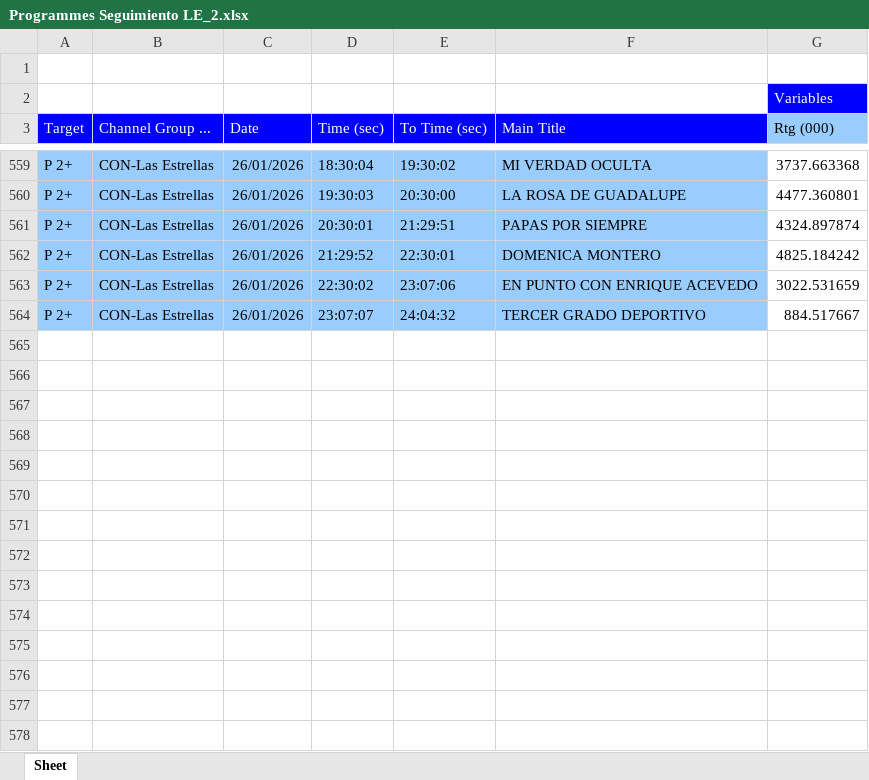
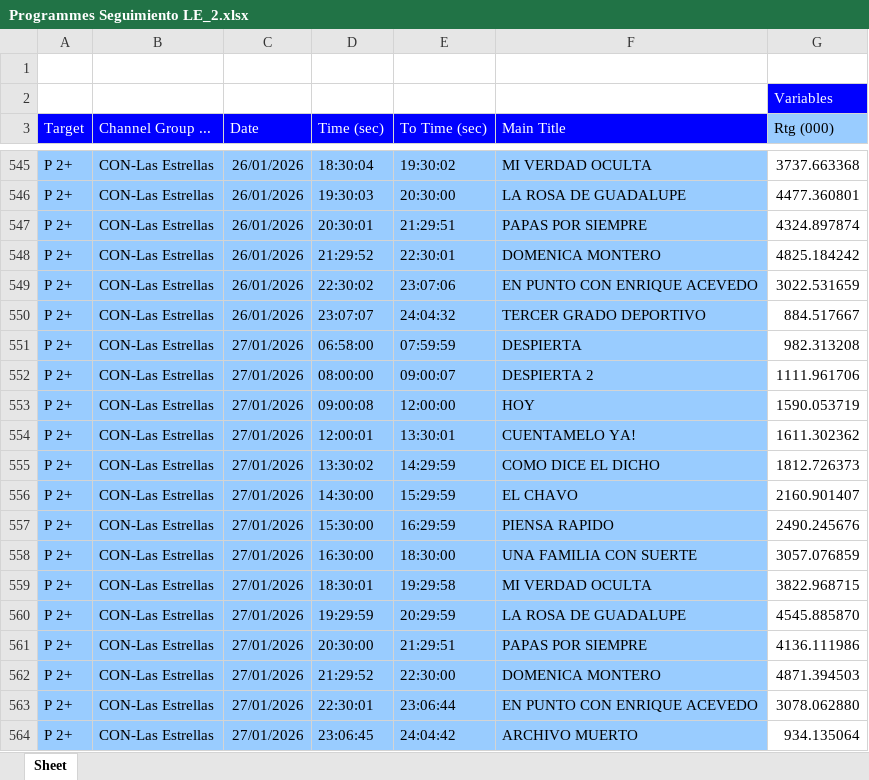
Before and after one commit to moonkey1995/Seguimiento-LE, an Excel workbook: Programmes Seguimiento LE_2.xlsx, sheet Sheet, drawn as a sheet; only a part is shown, gaps mark what is left out; values as stored, in another font and other column widths than the file's, no borders; the diff covers the shown part only; the diff names each change by its address in the sheet, - before the commit and + after, or states it on an @@ line.

```diff
--- a/Programmes Seguimiento LE_2.xlsx (sheet Sheet)
+++ b/Programmes Seguimiento LE_2.xlsx (sheet Sheet)
+row 551: P 2+ | CON-Las Estrellas | 27/01/2026 | 06:58:00 | 07:59:59 | DESPIERTA | 982.313208
+row 552: P 2+ | CON-Las Estrellas | 27/01/2026 | 08:00:00 | 09:00:07 | DESPIERTA 2 | 1111.961706
+row 553: P 2+ | CON-Las Estrellas | 27/01/2026 | 09:00:08 | 12:00:00 | HOY | 1590.053719
+row 554: P 2+ | CON-Las Estrellas | 27/01/2026 | 12:00:01 | 13:30:01 | CUENTAMELO YA! | 1611.302362
+row 555: P 2+ | CON-Las Estrellas | 27/01/2026 | 13:30:02 | 14:29:59 | COMO DICE EL DICHO | 1812.726373
+row 556: P 2+ | CON-Las Estrellas | 27/01/2026 | 14:30:00 | 15:29:59 | EL CHAVO | 2160.901407
+row 557: P 2+ | CON-Las Estrellas | 27/01/2026 | 15:30:00 | 16:29:59 | PIENSA RAPIDO | 2490.245676
+row 558: P 2+ | CON-Las Estrellas | 27/01/2026 | 16:30:00 | 18:30:00 | UNA FAMILIA CON SUERTE | 3057.076859
+row 559: P 2+ | CON-Las Estrellas | 27/01/2026 | 18:30:01 | 19:29:58 | MI VERDAD OCULTA | 3822.968715
+row 560: P 2+ | CON-Las Estrellas | 27/01/2026 | 19:29:59 | 20:29:59 | LA ROSA DE GUADALUPE | 4545.885870
+row 561: P 2+ | CON-Las Estrellas | 27/01/2026 | 20:30:00 | 21:29:51 | PAPAS POR SIEMPRE | 4136.111986
+row 562: P 2+ | CON-Las Estrellas | 27/01/2026 | 21:29:52 | 22:30:00 | DOMENICA MONTERO | 4871.394503
+row 563: P 2+ | CON-Las Estrellas | 27/01/2026 | 22:30:01 | 23:06:44 | EN PUNTO CON ENRIQUE ACEVEDO | 3078.062880
+row 564: P 2+ | CON-Las Estrellas | 27/01/2026 | 23:06:45 | 24:04:42 | ARCHIVO MUERTO | 934.135064
```
Also changed, not shown: 14 removed rows elsewhere in this sheet, 1 other file.
